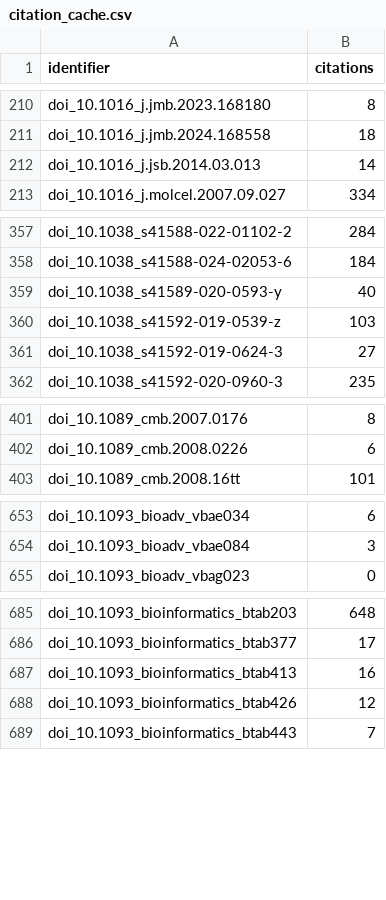
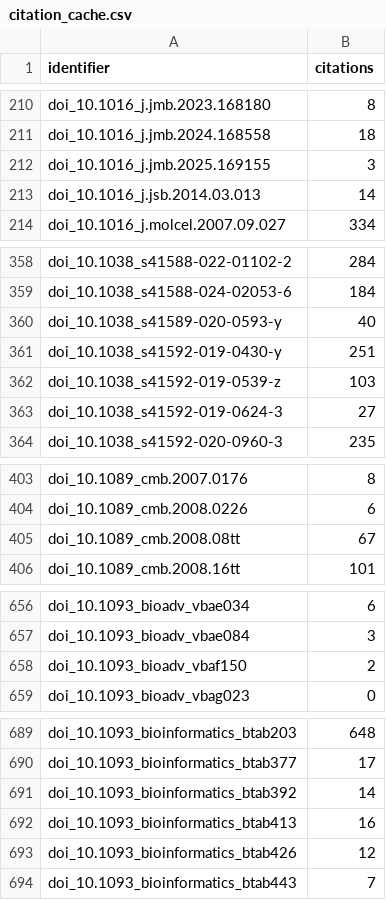
Before and after one commit to thirtysix/awesome-regulatory-genomics, a CSV file: data/cache/citation_cache.csv, drawn as a sheet; only a part is shown, gaps mark what is left out; the diff covers the shown part only; the diff names each change by its address in the sheet, - before the commit and + after, or states it on an @@ line.

Commit message:
Publications for the 47 new Bioconductor seeds
15 have their own paper, from each package's Bioconductor citation page.
Two were preprints with published versions, verified by title before
swapping: CHiCAGO 10.1101/028068 -> Genome Biology (466 cites),
scHiCcompare -> J Mol Biol.

21 declare only their own 10.18129/B9.bioc.* deposit, which means cite
the package. Recorded in overlay no_article so nothing re-proposes them.
11 need a human; they are in docs/publication-discovery.md.

Checked the DOI-dot trap has not recurred: no truncated Bioconductor DOIs
in the cache, and none promoted as recoveries.

```diff
--- a/data/cache/citation_cache.csv
+++ b/data/cache/citation_cache.csv
+row 212: doi_10.1016_j.jmb.2025.169155 | 3
+row 361: doi_10.1038_s41592-019-0430-y | 251
+row 405: doi_10.1089_cmb.2008.08tt | 67
+row 658: doi_10.1093_bioadv_vbaf150 | 2
+row 691: doi_10.1093_bioinformatics_btab392 | 14
```
Also changed, not shown: 10 added rows elsewhere in this file, 6 other files.
